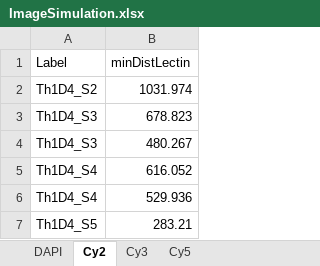
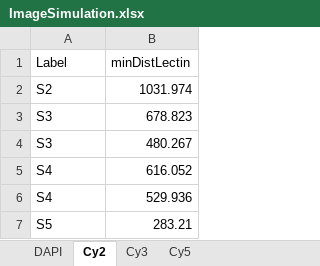
Before and after one commit to lintian0616/vesselNormalization, an Excel workbook: data/ImageSimulation.xlsx, sheet Cy2, drawn as a sheet; values as stored, in another font and other column widths than the file's, no borders; the diff names each change by its address in the sheet, - before the commit and + after, or states it on an @@ line.

```diff
--- a/data/ImageSimulation.xlsx (sheet Cy2)
+++ b/data/ImageSimulation.xlsx (sheet Cy2)
-A2 (Label): Th1D4_S2
+A2 (Label): S2
-A3:A4 (Label): Th1D4_S3
+A3:A4 (Label): S3
-A5:A6 (Label): Th1D4_S4
+A5:A6 (Label): S4
-A7 (Label): Th1D4_S5
+A7 (Label): S5
```
Also changed, not shown: sheet DAPI, sheet Cy5, sheet Cy3.
